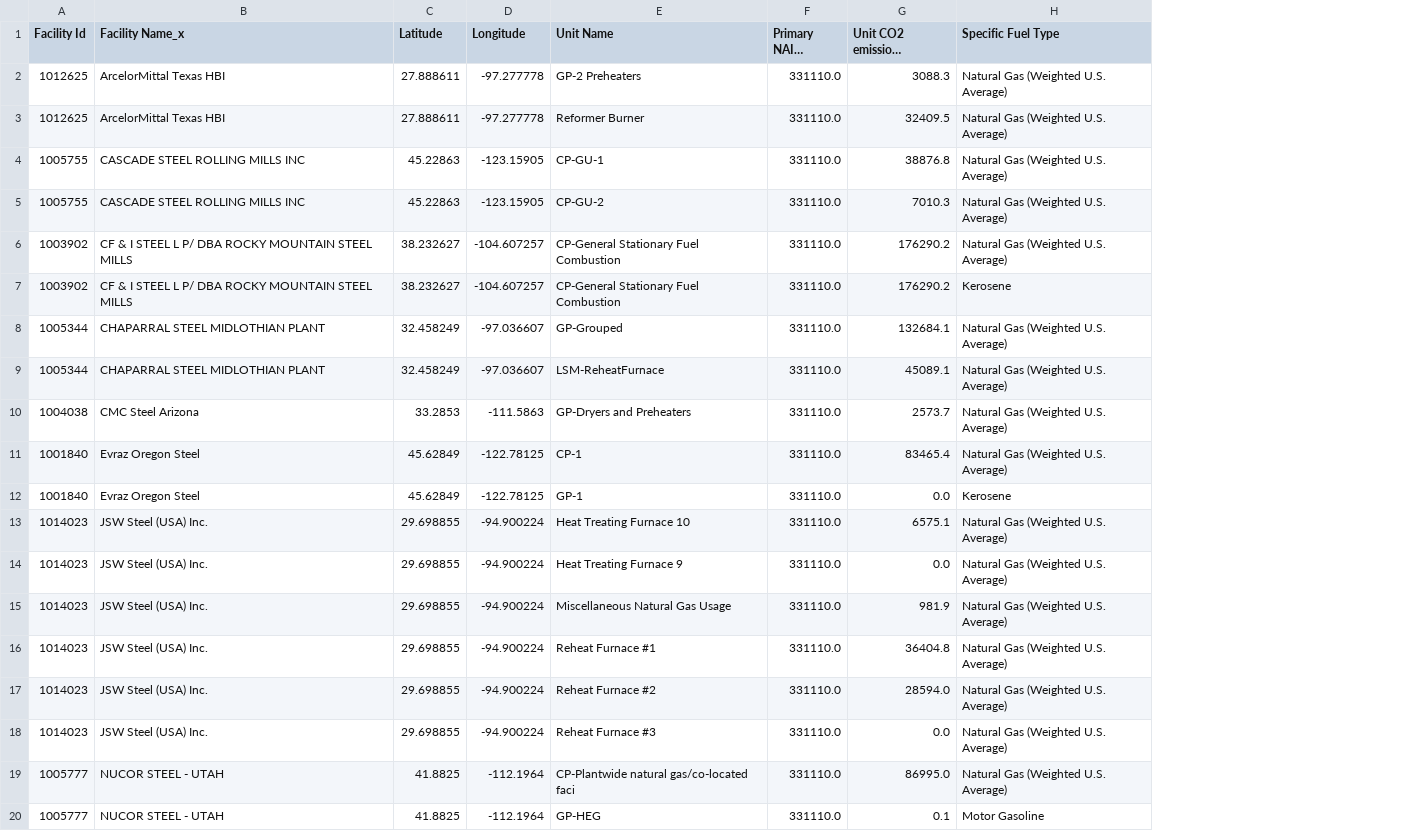
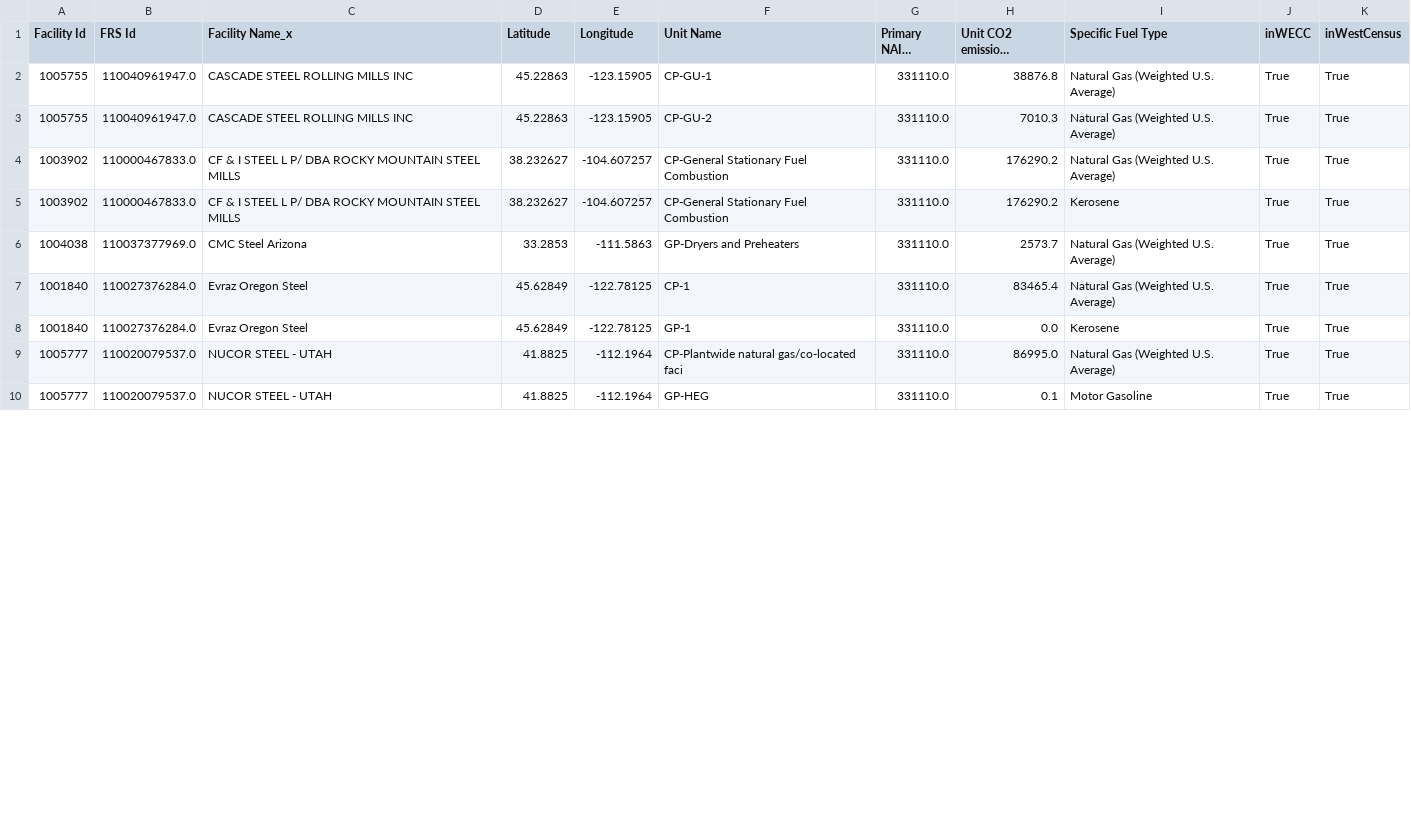
Before and after one commit to nkong1/wecc-h2-demand, a CSV file: industry/inputs/sector_unit_fuel_2022/unit_fuel_331110_facilities.csv, drawn as a sheet; only a part is shown; long unchanged cells end in …; removed rows and columns are numbered as before the commit, all else as after; the diff covers the shown part only; the diff names each change by its address in the sheet, - before the commit and + after, or states it on an @@ line.

Commit message:
updated input files. added the calculations for the fuel consumption discrepancy between the MECS and GHGRP in the West Census Region.

```diff
--- a/industry/inputs/sector_unit_fuel_2022/unit_fuel_331110_facilities.csv
+++ b/industry/inputs/sector_unit_fuel_2022/unit_fuel_331110_facilities.csv
+column B (FRS Id), rows 2-10: 110040961947.0 | 110040961947.0 | 110000467833.0 | 110000467833.0 | 110037377969.0 | 110027376284.0 | 110027376284.0 | 110020079537.0 | 110020079537.0
+column J (inWECC), rows 2-10: all True
+column K (inWestCensus), rows 2-10: all True
-row 2: 1012625 | ArcelorMittal Texas HBI | 27.888611 | -97.277778 | GP-2 Preheaters | 331110.0 | 3088.3 | Natural Gas (Weighted U.S. Average)
-row 3: 1012625 | ArcelorMittal Texas HBI | 27.888611 | -97.277778 | Reformer Burner | 331110.0 | 32409.5 | Natural Gas (Weighted U.S. Average)
-row 8: 1005344 | CHAPARRAL STEEL MIDLOTHIAN PLANT | 32.458249 | -97.036607 | GP-Grouped | 331110.0 | 132684.1 | Natural Gas (Weighted U.S. Average)
-row 9: 1005344 | CHAPARRAL STEEL MIDLOTHIAN PLANT | 32.458249 | -97.036607 | LSM-ReheatFurnace | 331110.0 | 45089.1 | Natural Gas (Weighted U.S. Average)
-row 13: 1014023 | JSW Steel (USA) Inc. | 29.698855 | -94.900224 | Heat Treating Furnace 10 | 331110.0 | 6575.1 | Natural Gas (Weighted U.S. Average)
-row 14: 1014023 | JSW Steel (USA) Inc. | 29.698855 | -94.900224 | Heat Treating Furnace 9 | 331110.0 | 0.0 | Natural Gas (Weighted U.S. Average)
-row 15: 1014023 | JSW Steel (USA) Inc. | 29.698855 | -94.900224 | Miscellaneous Natural Gas Usage | 331110.0 | 981.9 | Natural Gas (Weighted U.S. Average)
-row 16: 1014023 | JSW Steel (USA) Inc. | 29.698855 | -94.900224 | Reheat Furnace #1 | 331110.0 | 36404.8 | Natural Gas (Weighted U.S. Average)
-row 17: 1014023 | JSW Steel (USA) Inc. | 29.698855 | -94.900224 | Reheat Furnace #2 | 331110.0 | 28594.0 | Natural Gas (Weighted U.S. Average)
-row 18: 1014023 | JSW Steel (USA) Inc. | 29.698855 | -94.900224 | Reheat Furnace #3 | 331110.0 | 0.0 | Natural Gas (Weighted U.S. Average)
```
Also changed, not shown: 9 removed rows elsewhere in this file, industry/inputs/sector_unit_fuel_2022/unit_fuel_327211_facilities.csv, industry/inputs/sector_unit_fuel_2022/unit_fuel_327213_facilities.csv, 10 other files.
